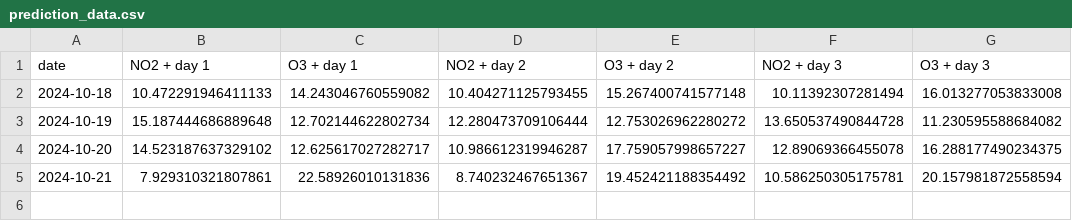
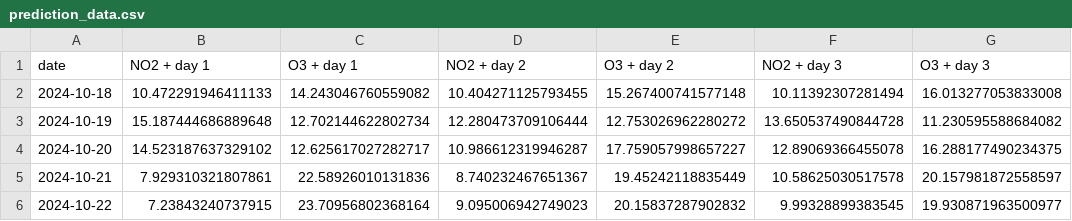
Before and after one commit to atodorov284/air-quality-forecast, a CSV file: data/model_predictions/prediction_data.csv, drawn as a sheet.

Commit message:
Update prediction data

```diff
--- a/data/model_predictions/prediction_data.csv
+++ b/data/model_predictions/prediction_data.csv
@@ -4,2 +4,3 @@ date,NO2 + day 1,O3 + day 1,NO2 + day 2,O3 + day 2,NO2 + day 3,O3 + day 3
 2024-10-20,14.523187637329102,12.625617027282717,10.986612319946287,17.759057998657227,12.89069366455078,16.288177490234375
-2024-10-21,7.929310321807861,22.58926010131836,8.740232467651367,19.452421188354492,10.586250305175781,20.157981872558594
+2024-10-21,7.929310321807861,22.58926010131836,8.740232467651367,19.45242118835449,10.58625030517578,20.157981872558597
+2024-10-22,7.23843240737915,23.70956802368164,9.095006942749023,20.15837287902832,9.99328899383545,19.930871963500977
```
Also changed, not shown: data/model_predictions/last_three_days.csv.
